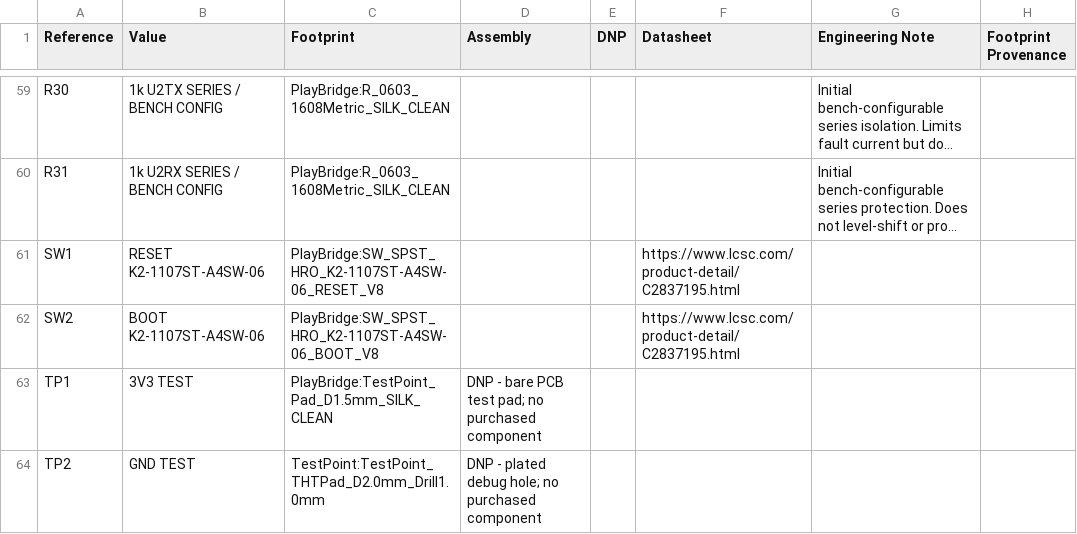
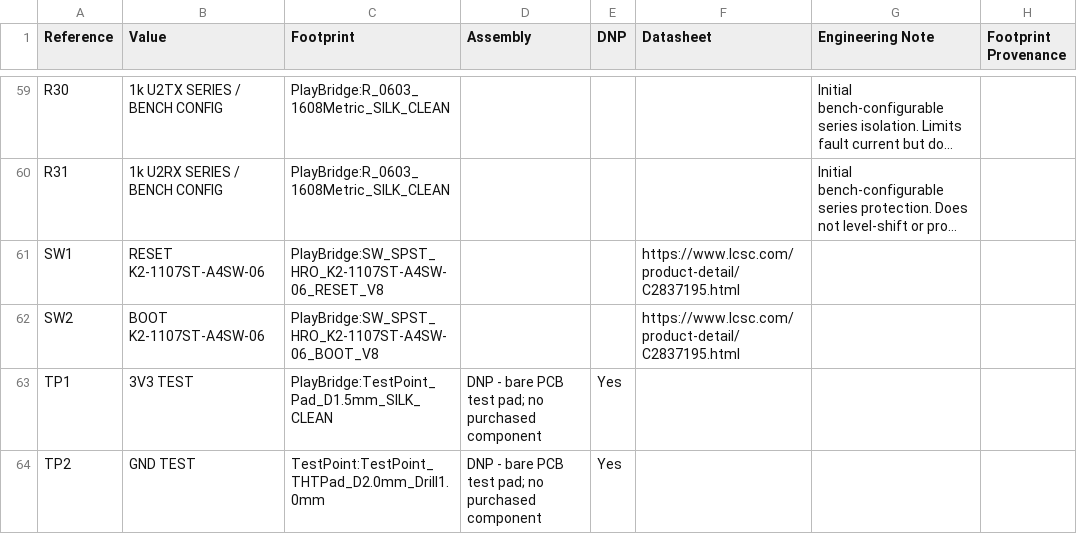
Before and after one commit to fabPlane/playbridge-ps1-wireless-adapter, a CSV file: versions/v3.0-ps1-serial-harness/exports/bom.csv, drawn as a sheet; only a part is shown, gaps mark what is left out; long unchanged cells end in …; the diff covers the shown part only; the diff names each change by its address in the sheet, - before the commit and + after, or states it on an @@ line.

```diff
--- a/versions/v3.0-ps1-serial-harness/exports/bom.csv
+++ b/versions/v3.0-ps1-serial-harness/exports/bom.csv
-E63:E64 (DNP): (empty)
+E63:E64 (DNP): Yes
-D64 (Assembly): DNP - plated debug hole; no purchased…
+D64 (Assembly): DNP - bare PCB test pad; no purchased…
```
Also changed, not shown: 28 edited cells elsewhere in this file, versions/v3.0-ps1-serial-harness/exports/assembly-bom.csv, versions/v3.0-ps1-serial-harness/exports/assembly-cpl.csv, 41 other files.
